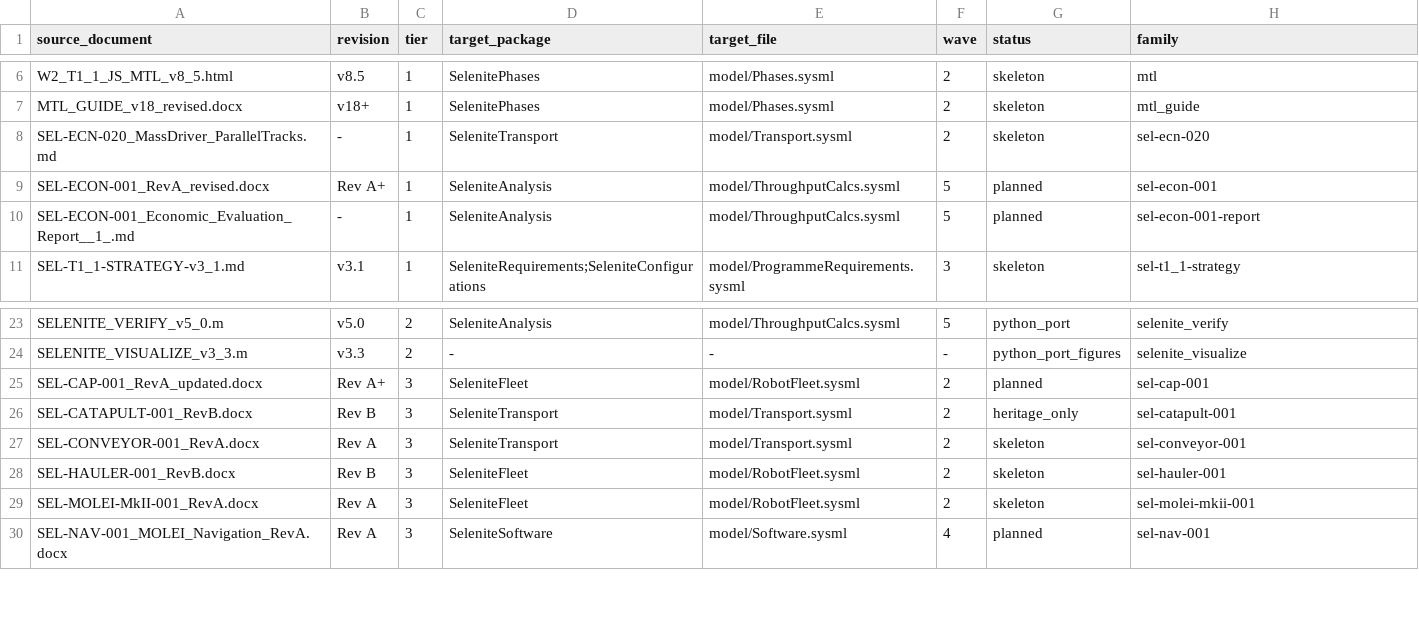
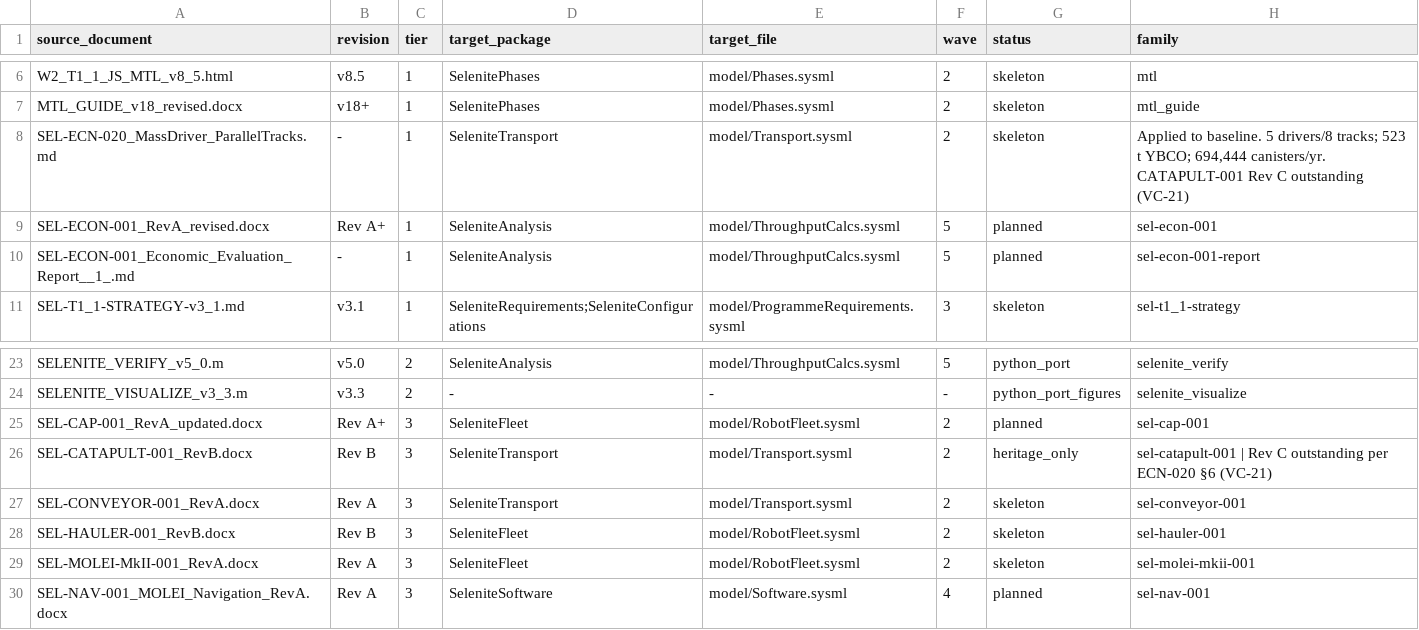
Before and after one commit to JScri/selenite_sysmlv2, a CSV file: selenite-sysml-wave1-revC/selenite-sysml/mapping/document_map.csv, drawn as a sheet; only a part is shown, gaps mark what is left out.

```diff
--- a/selenite-sysml-wave1-revC/selenite-sysml/mapping/document_map.csv
+++ b/selenite-sysml-wave1-revC/selenite-sysml/mapping/document_map.csv
@@ -7,3 +7,3 @@ W2_T1_1_JS_MTL_v8_5.html,v8.5,1,SelenitePhases,model/Phases.sysml,2,skeleton,mtl
 MTL_GUIDE_v18_revised.docx,v18+,1,SelenitePhases,model/Phases.sysml,2,skeleton,mtl_guide
-SEL-ECN-020_MassDriver_ParallelTracks.md,-,1,SeleniteTransport,model/Transport.sysml,2,skeleton,sel-ecn-020
+SEL-ECN-020_MassDriver_ParallelTracks.md,-,1,SeleniteTransport,model/Transport.sysml,2,skeleton,"Applied to baseline. 5 drivers/8 tracks; 523 t YBCO; 694,444 canisters/yr. CATAPULT-001 Rev C outstanding (VC-21)"
 SEL-ECON-001_RevA_revised.docx,Rev A+,1,SeleniteAnalysis,model/ThroughputCalcs.sysml,5,planned,sel-econ-001
@@ -25,3 +25,3 @@ SELENITE_VISUALIZE_v3_3.m,v3.3,2,-,-,-,python_port_figures,selenite_visualize
 SEL-CAP-001_RevA_updated.docx,Rev A+,3,SeleniteFleet,model/RobotFleet.sysml,2,planned,sel-cap-001
-SEL-CATAPULT-001_RevB.docx,Rev B,3,SeleniteTransport,model/Transport.sysml,2,heritage_only,sel-catapult-001
+SEL-CATAPULT-001_RevB.docx,Rev B,3,SeleniteTransport,model/Transport.sysml,2,heritage_only,sel-catapult-001 | Rev C outstanding per ECN-020 §6 (VC-21)
 SEL-CONVEYOR-001_RevA.docx,Rev A,3,SeleniteTransport,model/Transport.sysml,2,skeleton,sel-conveyor-001
```
Also changed, not shown: 3 other files.
